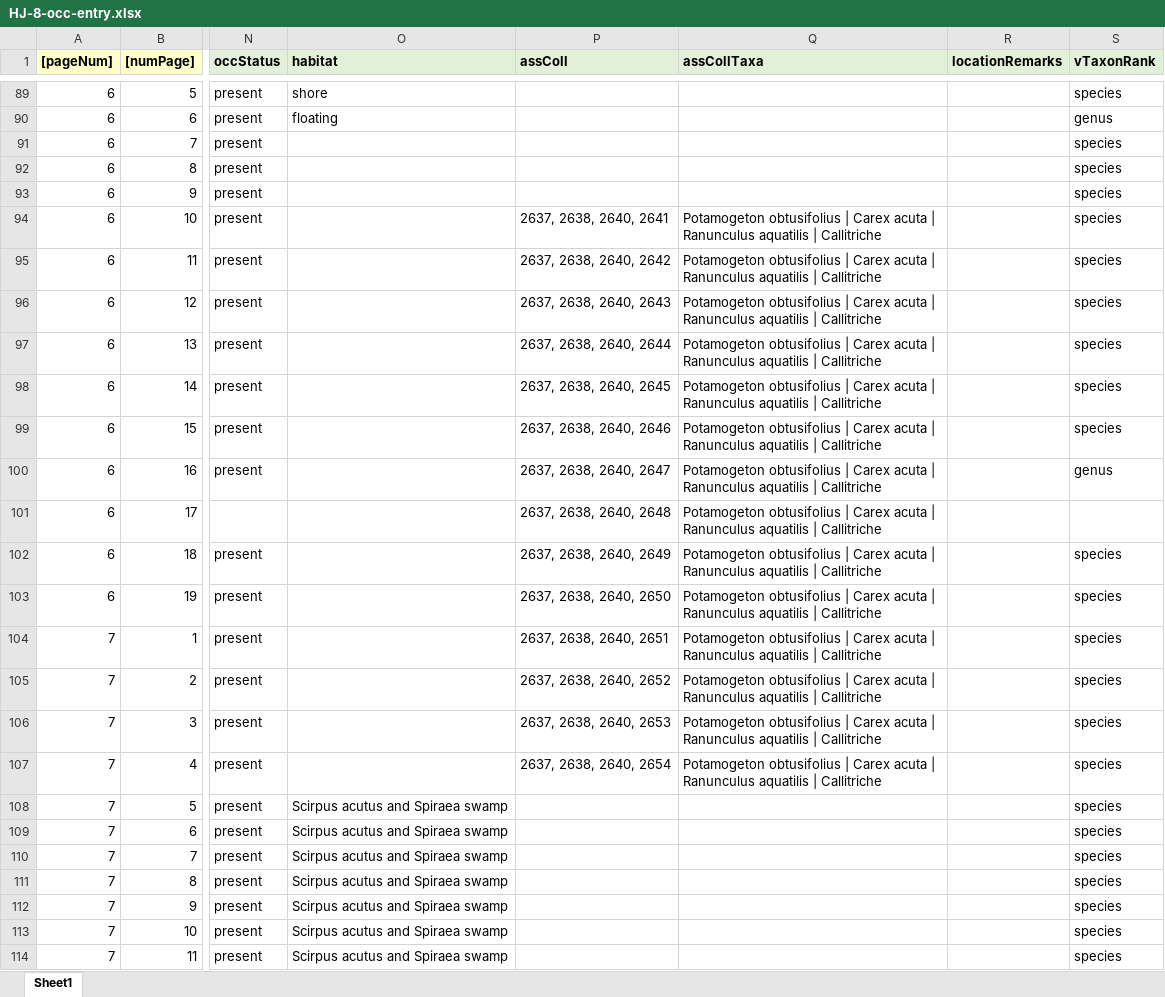
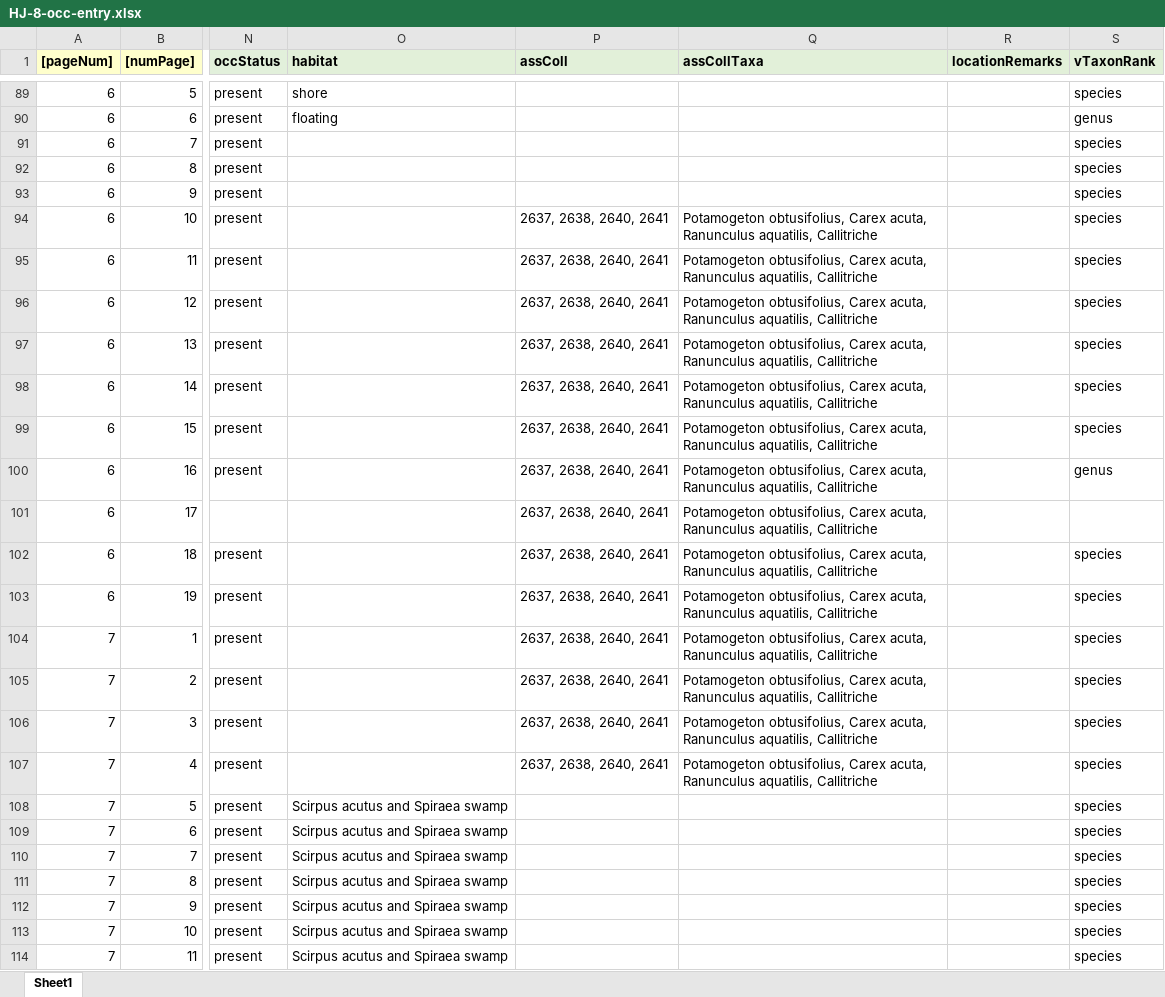
Before and after one commit to lavendermi/Harvey_Janszen_Legacy_Project, an Excel workbook: data/digitized_data/occurrence_data/raw_data/HJ-8-occ-entry.xlsx, sheet Sheet1, drawn as a sheet; only a part is shown, gaps mark what is left out; values as stored, in another font and other column widths than the file's, no borders; the diff covers the shown part only; the diff names each change by its address in the sheet, - before the commit and + after, or states it on an @@ line.

```diff
--- a/data/digitized_data/occurrence_data/raw_data/HJ-8-occ-entry.xlsx (sheet Sheet1)
+++ b/data/digitized_data/occurrence_data/raw_data/HJ-8-occ-entry.xlsx (sheet Sheet1)
-Q94:Q107 (assCollTaxa): Potamogeton obtusifolius | Carex acuta | Ranunculus aquatilis | Callitriche
+Q94:Q107 (assCollTaxa): Potamogeton obtusifolius, Carex acuta, Ranunculus aquatilis, Callitriche
-P95 (assColl): 2637, 2638, 2640, 2642
+P95 (assColl): 2637, 2638, 2640, 2641
-P96 (assColl): 2637, 2638, 2640, 2643
+P96 (assColl): 2637, 2638, 2640, 2641
-P97 (assColl): 2637, 2638, 2640, 2644
+P97 (assColl): 2637, 2638, 2640, 2641
-P98 (assColl): 2637, 2638, 2640, 2645
+P98 (assColl): 2637, 2638, 2640, 2641
-P99 (assColl): 2637, 2638, 2640, 2646
+P99 (assColl): 2637, 2638, 2640, 2641
-P100 (assColl): 2637, 2638, 2640, 2647
+P100 (assColl): 2637, 2638, 2640, 2641
-P101 (assColl): 2637, 2638, 2640, 2648
+P101 (assColl): 2637, 2638, 2640, 2641
-P102 (assColl): 2637, 2638, 2640, 2649
+P102 (assColl): 2637, 2638, 2640, 2641
-P103 (assColl): 2637, 2638, 2640, 2650
+P103 (assColl): 2637, 2638, 2640, 2641
-P104 (assColl): 2637, 2638, 2640, 2651
+P104 (assColl): 2637, 2638, 2640, 2641
-P105 (assColl): 2637, 2638, 2640, 2652
+P105 (assColl): 2637, 2638, 2640, 2641
-P106 (assColl): 2637, 2638, 2640, 2653
+P106 (assColl): 2637, 2638, 2640, 2641
-P107 (assColl): 2637, 2638, 2640, 2654
+P107 (assColl): 2637, 2638, 2640, 2641
```
Also changed, not shown: 16 added rows and 78 edited cells elsewhere in this sheet, data/digitized_data/occurrence_data/raw_data/HJ-27-occ-entry.xlsx, data/digitized_data/occurrence_data/raw_data/HJ-7-occ-entry.xlsx, 6 other files.
